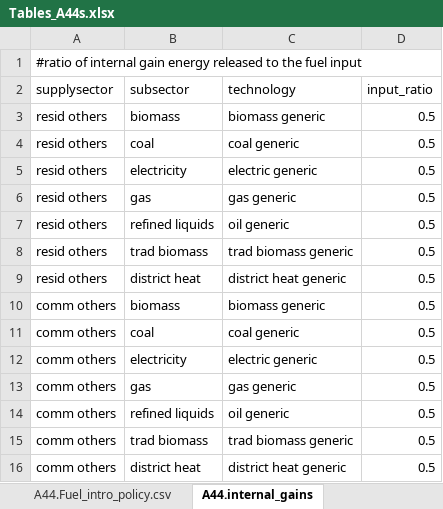
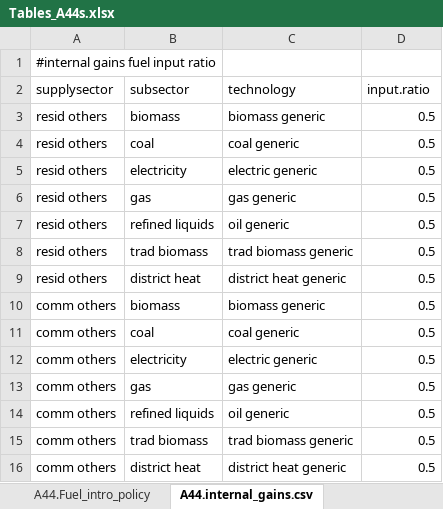
Before and after one commit to JGCRI/gcam-core, an Excel workbook: gcam-data-system/energy-data/assumptions/Tables_A44s.xlsx, sheet A44.internal_gains.csv, drawn as a sheet; values as stored, in another font and other column widths than the file's, no borders; the diff names each change by its address in the sheet, - before the commit and + after, or states it on an @@ line.

```diff
--- a/gcam-data-system/energy-data/assumptions/Tables_A44s.xlsx (sheet A44.internal_gains.csv)
+++ b/gcam-data-system/energy-data/assumptions/Tables_A44s.xlsx (sheet A44.internal_gains.csv)
-sheet tab: A44.Fuel_intro_policy.csv
+sheet tab: A44.Fuel_intro_policy
-sheet tab: A44.internal_gains
+sheet tab: A44.internal_gains.csv
-A1 (supplysector): #ratio of internal gain energy released to the fuel input
+A1 (supplysector): #internal gains fuel input ratio
-D2: input_ratio
+D2: input.ratio
```
Also changed, not shown: sheet A44.tech_eff_mult_RG3.csv, sheet A44.share_serv_fuel.csv, sheet A44.fuelprefElasticity.csv, sheet A44.USA_TechChange.csv, sheet A44.globaltech_shrwt, other sheet tabs, formulas that keep their value, 15 other files.
